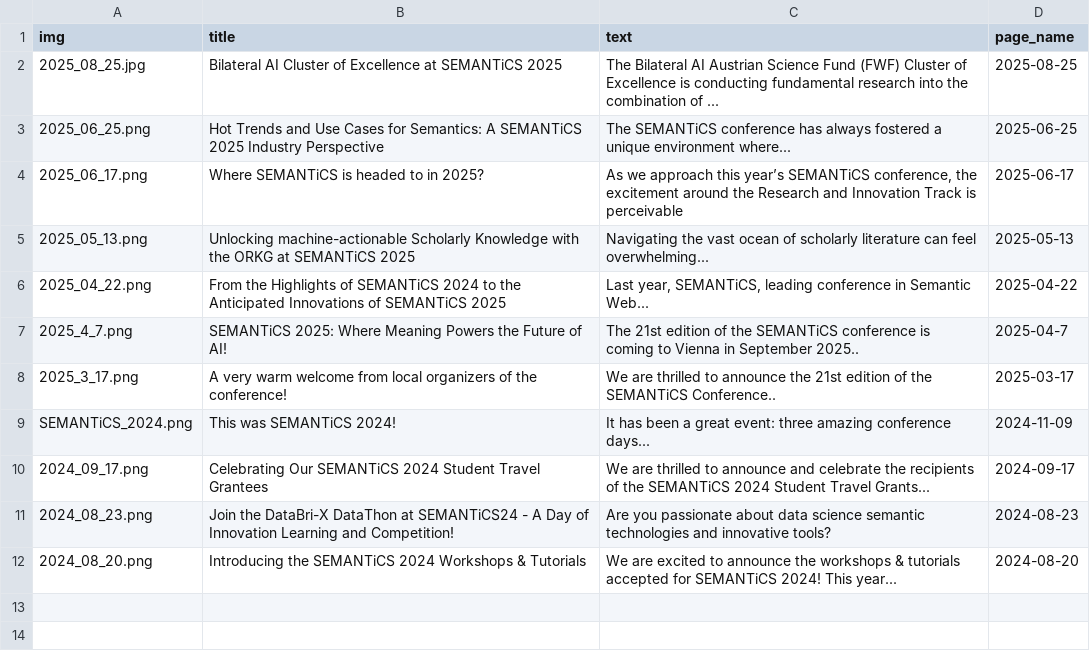
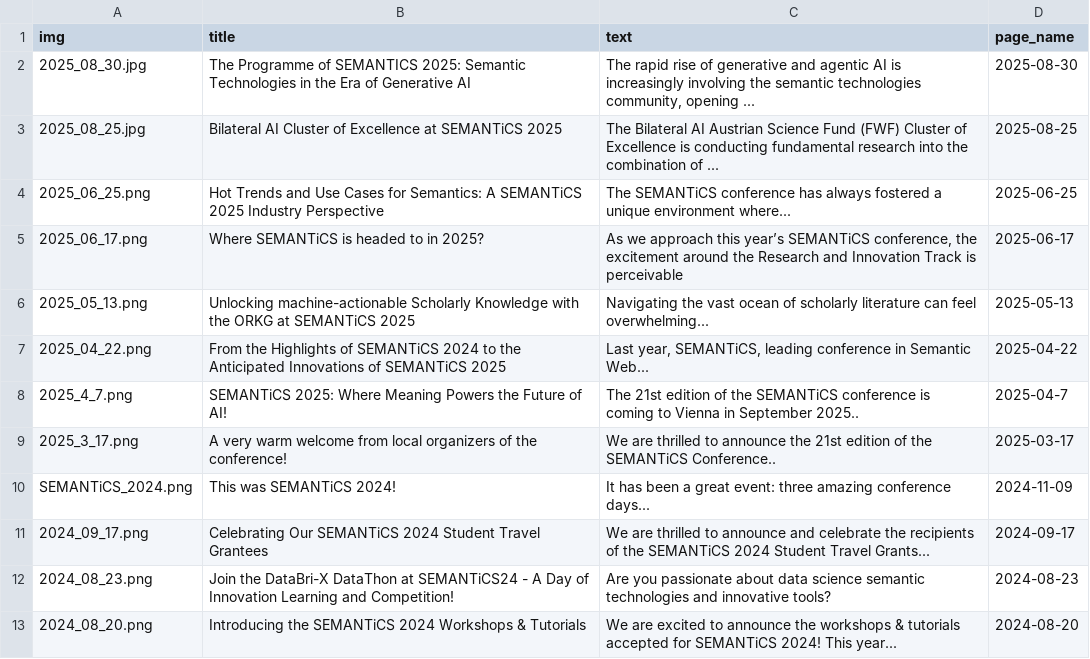
Before and after one commit to SEMANTiCS-org/2025-semantics-org.github.io, a CSV file: content/news.csv, drawn as a sheet; the diff names each change by its address in the sheet, - before the commit and + after, or states it on an @@ line.

```diff
--- a/content/news.csv
+++ b/content/news.csv
+row 2: 2025_08_30.jpg | The Programme of SEMANTICS 2025: Semantic Technologies in the Era of Generative AI | The rapid rise of generative and agentic AI is increasingly involving the semantic technologies community, opening ... | 2025-08-30
```
Also changed, not shown: 2 other files.
